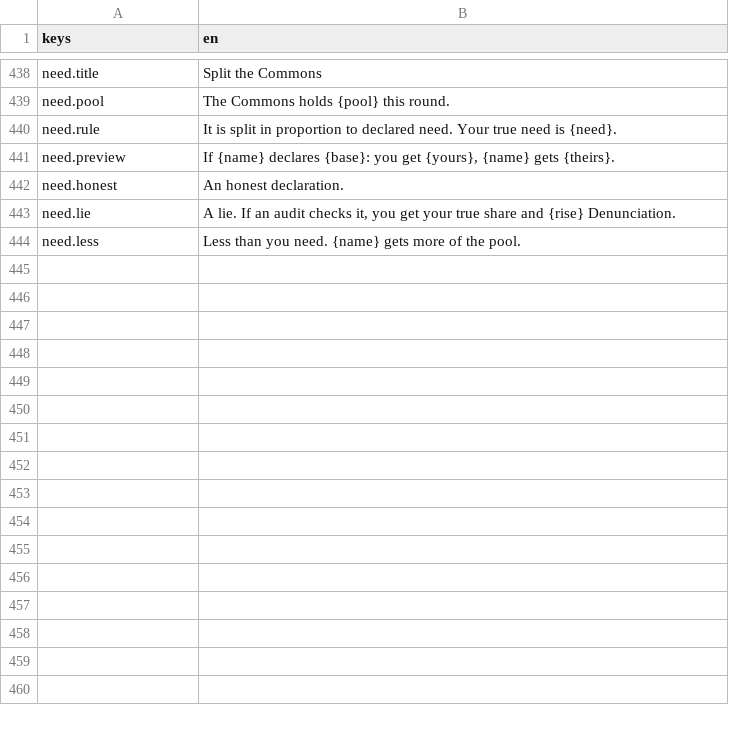
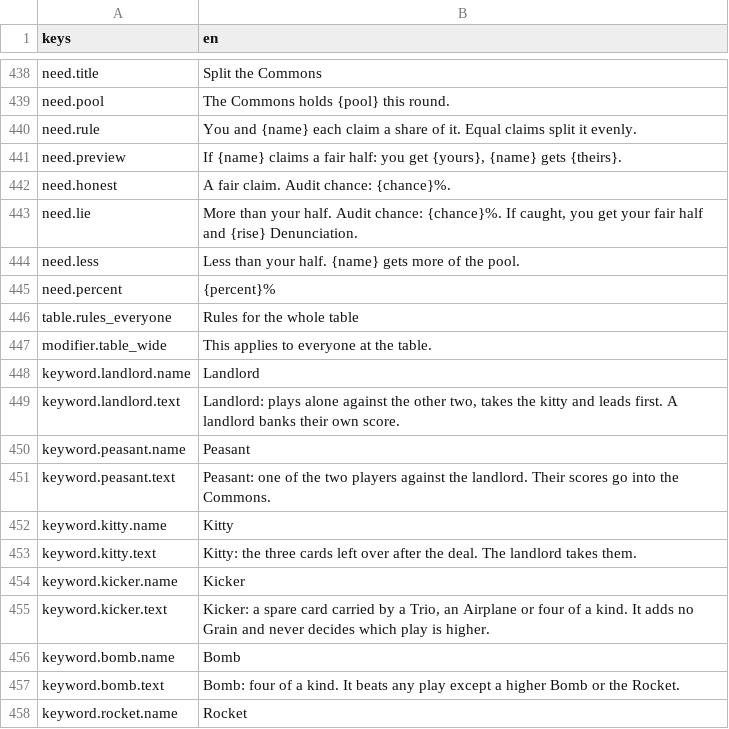
Before and after one commit to georgejieh/Commons, a CSV file: data/strings/strings.csv, drawn as a sheet; only a part is shown, gaps mark what is left out; the diff covers the shown part only.

```diff
--- a/data/strings/strings.csv
+++ b/data/strings/strings.csv
@@ -439,6 +439,20 @@ need.title,Split the Commons
 need.pool,The Commons holds {pool} this round.
-need.rule,"It is split in proportion to declared need. Your true need is {need}."
-need.preview,"If {name} declares {base}: you get {yours}, {name} gets {theirs}."
-need.honest,An honest declaration.
-need.lie,"A lie. If an audit checks it, you get your true share and {rise} Denunciation."
-need.less,Less than you need. {name} gets more of the pool.
+need.rule,You and {name} each claim a share of it. Equal claims split it evenly.
+need.preview,"If {name} claims a fair half: you get {yours}, {name} gets {theirs}."
+need.honest,A fair claim. Audit chance: {chance}%.
+need.lie,"More than your half. Audit chance: {chance}%. If caught, you get your fair half and {rise} Denunciation."
+need.less,Less than your half. {name} gets more of the pool.
+need.percent,{percent}%
+table.rules_everyone,Rules for the whole table
+modifier.table_wide,This applies to everyone at the table.
+keyword.landlord.name,Landlord
+keyword.landlord.text,"Landlord: plays alone against the other two, takes the kitty and leads first. A landlord banks their own score."
+keyword.peasant.name,Peasant
+keyword.peasant.text,Peasant: one of the two players against the landlord. Their scores go into the Commons.
+keyword.kitty.name,Kitty
+keyword.kitty.text,Kitty: the three cards left over after the deal. The landlord takes them.
+keyword.kicker.name,Kicker
+keyword.kicker.text,"Kicker: a spare card carried by a Trio, an Airplane or four of a kind. It adds no Grain and never decides which play is higher."
+keyword.bomb.name,Bomb
+keyword.bomb.text,Bomb: four of a kind. It beats any play except a higher Bomb or the Rocket.
+keyword.rocket.name,Rocket
```
Also changed, not shown: 25 added rows elsewhere in this file, 35 other files.
